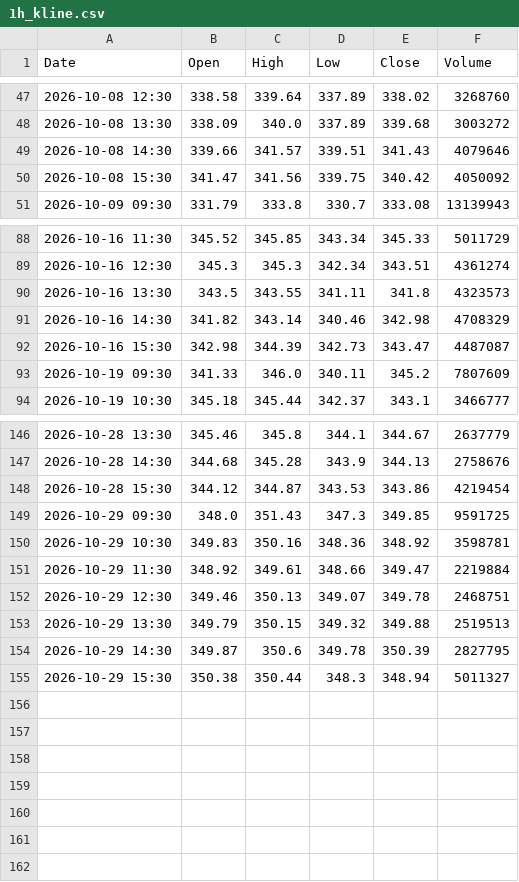
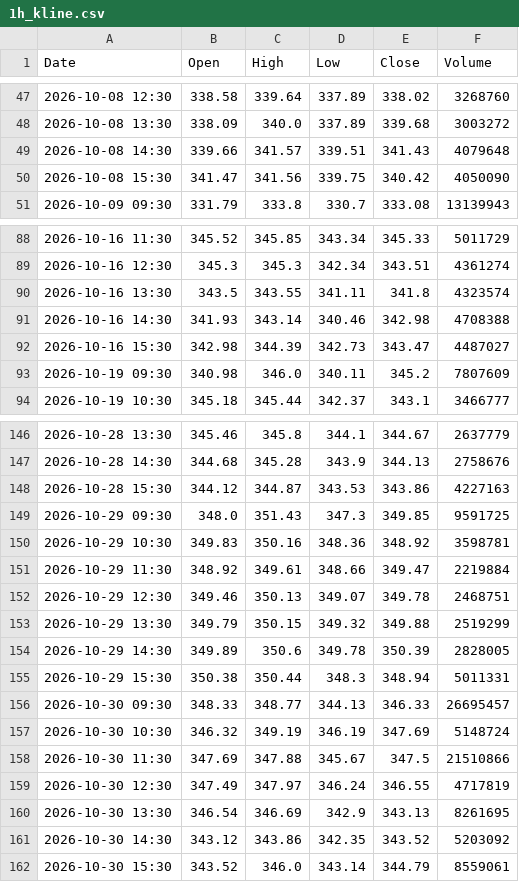
Before and after one commit to anonymousKo/market-fetcher, a CSV file: kline_data/AAPL/1h_kline.csv, drawn as a sheet; only a part is shown, gaps mark what is left out; the diff covers the shown part only.

```diff
--- a/kline_data/AAPL/1h_kline.csv
+++ b/kline_data/AAPL/1h_kline.csv
@@ -48,4 +48,4 @@ Date,Open,High,Low,Close,Volume
 2026-10-08 13:30,338.09,340.0,337.89,339.68,3003272
-2026-10-08 14:30,339.66,341.57,339.51,341.43,4079646
-2026-10-08 15:30,341.47,341.56,339.75,340.42,4050092
+2026-10-08 14:30,339.66,341.57,339.51,341.43,4079648
+2026-10-08 15:30,341.47,341.56,339.75,340.42,4050090
 2026-10-09 09:30,331.79,333.8,330.7,333.08,13139943
@@ -89,6 +89,6 @@ Date,Open,High,Low,Close,Volume
 2026-10-16 12:30,345.3,345.3,342.34,343.51,4361274
-2026-10-16 13:30,343.5,343.55,341.11,341.8,4323573
-2026-10-16 14:30,341.82,343.14,340.46,342.98,4708329
-2026-10-16 15:30,342.98,344.39,342.73,343.47,4487087
-2026-10-19 09:30,341.33,346.0,340.11,345.2,7807609
+2026-10-16 13:30,343.5,343.55,341.11,341.8,4323574
+2026-10-16 14:30,341.93,343.14,340.46,342.98,4708388
+2026-10-16 15:30,342.98,344.39,342.73,343.47,4487027
+2026-10-19 09:30,340.98,346.0,340.11,345.2,7807609
 2026-10-19 10:30,345.18,345.44,342.37,343.1,3466777
@@ -147,3 +147,3 @@ Date,Open,High,Low,Close,Volume
 2026-10-28 14:30,344.68,345.28,343.9,344.13,2758676
-2026-10-28 15:30,344.12,344.87,343.53,343.86,4219454
+2026-10-28 15:30,344.12,344.87,343.53,343.86,4227163
 2026-10-29 09:30,348.0,351.43,347.3,349.85,9591725
@@ -152,4 +152,11 @@ Date,Open,High,Low,Close,Volume
 2026-10-29 12:30,349.46,350.13,349.07,349.78,2468751
-2026-10-29 13:30,349.79,350.15,349.32,349.88,2519513
-2026-10-29 14:30,349.87,350.6,349.78,350.39,2827795
-2026-10-29 15:30,350.38,350.44,348.3,348.94,5011327
+2026-10-29 13:30,349.79,350.15,349.32,349.88,2519299
+2026-10-29 14:30,349.89,350.6,349.78,350.39,2828005
+2026-10-29 15:30,350.38,350.44,348.3,348.94,5011331
+2026-10-30 09:30,348.33,348.77,344.13,346.33,26695457
+2026-10-30 10:30,346.32,349.19,346.19,347.69,5148724
+2026-10-30 11:30,347.69,347.88,345.67,347.5,21510866
+2026-10-30 12:30,347.49,347.97,346.24,346.55,4717819
+2026-10-30 13:30,346.54,346.69,342.9,343.13,8261695
+2026-10-30 14:30,343.12,343.86,342.35,343.52,5203092
+2026-10-30 15:30,343.52,346.0,343.14,344.79,8559061
```
Also changed, not shown: 33 edited cells elsewhere in this file, kline_data/CRM/1h_kline.csv, kline_data/MSFT/1h_kline.csv, 11 other files.
